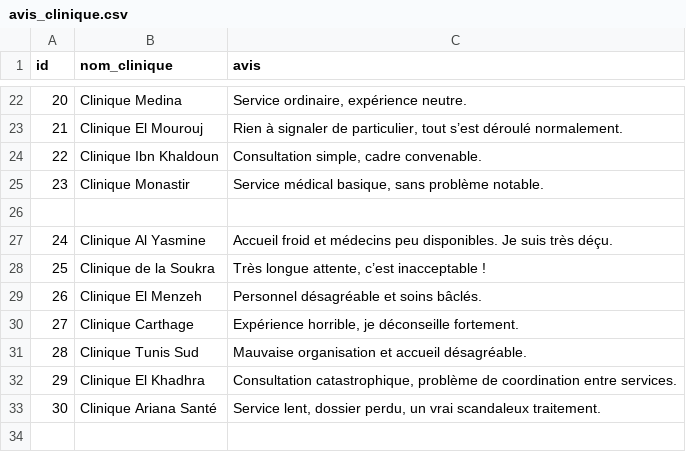
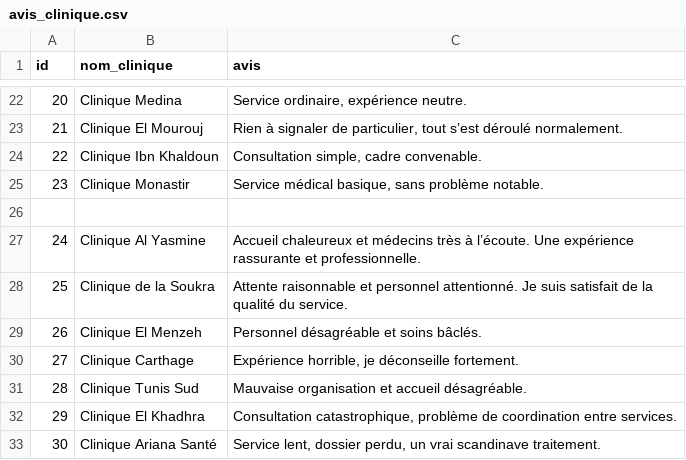
Before and after one commit to sonyahammemi/AnalyseSentimentProjet, a CSV file: data/avis_clinique.csv, drawn as a sheet; only a part is shown, gaps mark what is left out.

```diff
--- a/data/avis_clinique.csv
+++ b/data/avis_clinique.csv
@@ -26,4 +26,4 @@ id,nom_clinique,avis
 
-24,Clinique Al Yasmine,"Accueil froid et médecins peu disponibles. Je suis très déçu."
-25,Clinique de la Soukra,"Très longue attente, c’est inacceptable !"
+24,Clinique Al Yasmine,Accueil chaleureux et médecins très à l’écoute. Une expérience rassurante et professionnelle.
+25,Clinique de la Soukra,Attente raisonnable et personnel attentionné. Je suis satisfait de la qualité du service.
 26,Clinique El Menzeh,"Personnel désagréable et soins bâclés."
@@ -32,2 +32,2 @@ id,nom_clinique,avis
 29,Clinique El Khadhra,"Consultation catastrophique, problème de coordination entre services."
-30,Clinique Ariana Santé,"Service lent, dossier perdu, un vrai scandaleux traitement."
+30,Clinique Ariana Santé,"Service lent, dossier perdu, un vrai scandinave traitement."
```
Also changed, not shown: output/resultats_csv/part-00000-8bd5827a-9ee1-47f8-b563-2195ff49aa54-c000.csv, 5 other files.
